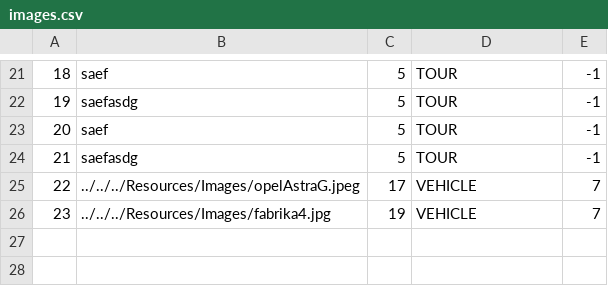
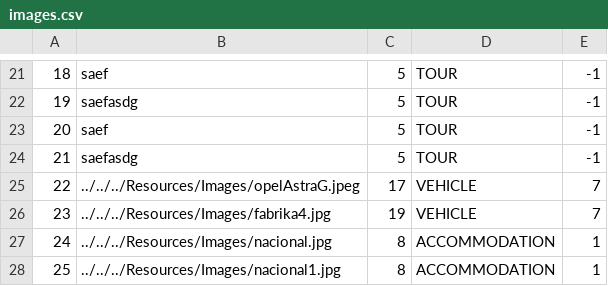
Before and after one commit to matejaaj/Booking, a CSV file: Resources/Data/images.csv, drawn as a sheet; only a part is shown, gaps mark what is left out.

```diff
--- a/Resources/Data/images.csv
+++ b/Resources/Data/images.csv
@@ -26 +26,3 @@
 23|../../../Resources/Images/fabrika4.jpg|19|VEHICLE|7
+24|../../../Resources/Images/nacional.jpg|8|ACCOMMODATION|1
+25|../../../Resources/Images/nacional1.jpg|8|ACCOMMODATION|1
```
Also changed, not shown: Resources/Data/accommodations.csv, 2 other files.
